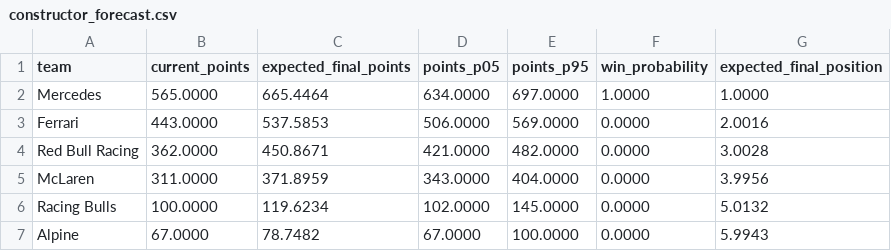
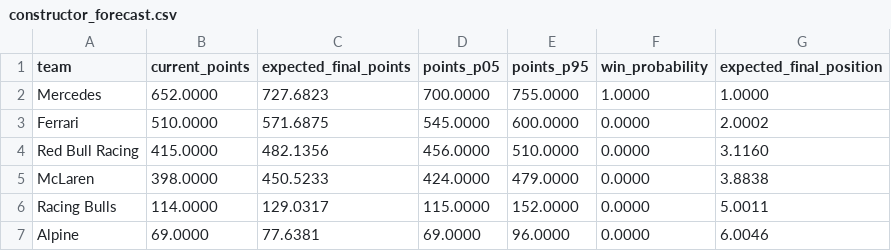
Before and after one commit to Tushar130506/Apex, a CSV file: runs/season_forecast_2026/constructor_forecast.csv, drawn as a sheet; only a part is shown; the diff covers the shown part only.

```diff
--- a/runs/season_forecast_2026/constructor_forecast.csv
+++ b/runs/season_forecast_2026/constructor_forecast.csv
@@ -1,7 +1,7 @@
 team,current_points,expected_final_points,points_p05,points_p95,win_probability,expected_final_position
-Mercedes,565.0000,665.4464,634.0000,697.0000,1.0000,1.0000
-Ferrari,443.0000,537.5853,506.0000,569.0000,0.0000,2.0016
-Red Bull Racing,362.0000,450.8671,421.0000,482.0000,0.0000,3.0028
-McLaren,311.0000,371.8959,343.0000,404.0000,0.0000,3.9956
-Racing Bulls,100.0000,119.6234,102.0000,145.0000,0.0000,5.0132
-Alpine,67.0000,78.7482,67.0000,100.0000,0.0000,5.9943
+Mercedes,652.0000,727.6823,700.0000,755.0000,1.0000,1.0000
+Ferrari,510.0000,571.6875,545.0000,600.0000,0.0000,2.0002
+Red Bull Racing,415.0000,482.1356,456.0000,510.0000,0.0000,3.1160
+McLaren,398.0000,450.5233,424.0000,479.0000,0.0000,3.8838
+Racing Bulls,114.0000,129.0317,115.0000,152.0000,0.0000,5.0011
+Alpine,69.0000,77.6381,69.0000,96.0000,0.0000,6.0046
```
Also changed, not shown: 1 added row, 1 removed row and 19 edited cells elsewhere in this file, runs/forecast_2026_21/race_forecast.csv, runs/season_forecast_2026/driver_forecast.csv, 13 other files.
